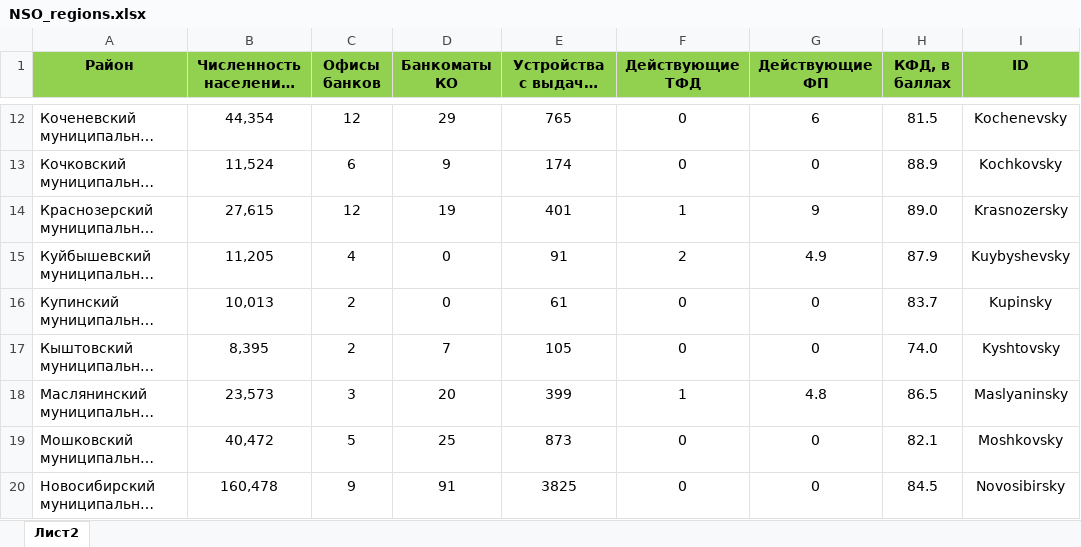
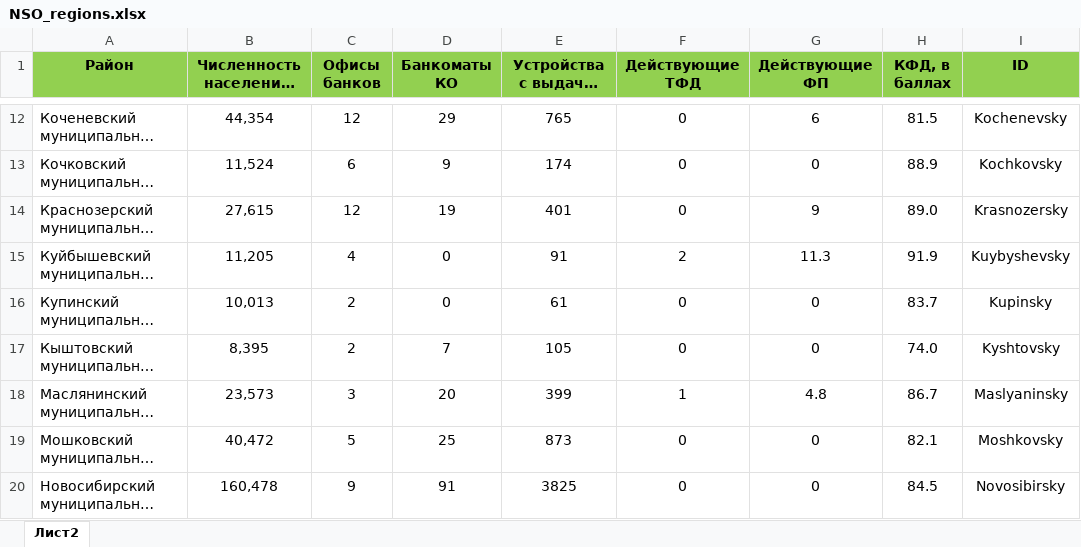
Before and after one commit to egorselyutin/infpanel2, an Excel workbook: NSO_regions.xlsx, sheet Лист2, drawn as a sheet; only a part is shown, gaps mark what is left out; long unchanged cells end in …; values as stored, in another font and other column widths than the file's, no borders; the diff names each change by its address in the sheet, - before the commit and + after, or states it on an @@ line.

```diff
--- a/NSO_regions.xlsx (sheet Лист2)
+++ b/NSO_regions.xlsx (sheet Лист2)
-F14 (Действующие ТФД): 1
+F14 (Действующие ТФД): 0
-G15 (Действующие ФП): 4.9
+G15 (Действующие ФП): 11.3
-H15 (КФД, в баллах): 87.9
+H15 (КФД, в баллах): 91.9
-H18 (КФД, в баллах): 86.5
+H18 (КФД, в баллах): 86.7
```
Also changed, not shown: DB_01.07.2025_NP.xlsx.
